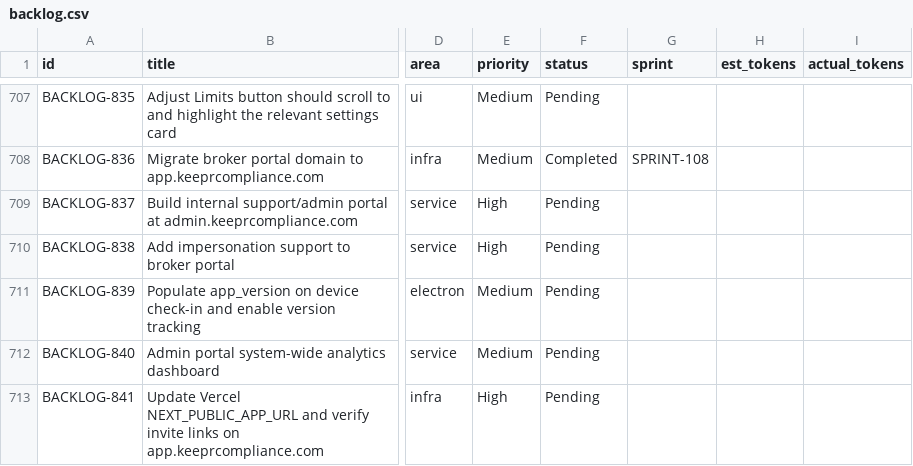
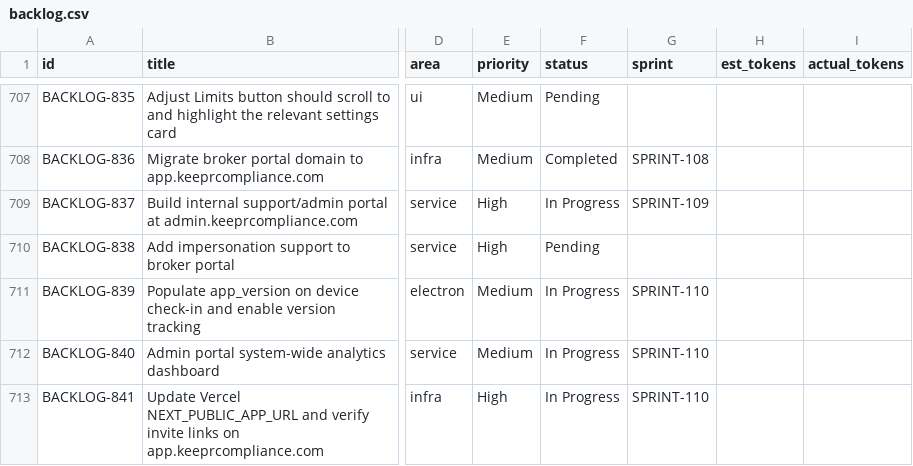
Before and after one commit to 5hdaniel/Mad, a CSV file: .claude/plans/backlog/data/backlog.csv, drawn as a sheet; only a part is shown, gaps mark what is left out; the diff names each change by its address in the sheet, - before the commit and + after, or states it on an @@ line.

```diff
--- a/.claude/plans/backlog/data/backlog.csv
+++ b/.claude/plans/backlog/data/backlog.csv
-F709 (status): Pending
+F709 (status): In Progress
-G709 (sprint): (empty)
+G709 (sprint): SPRINT-109
-F711:F713 (status): Pending
+F711:F713 (status): In Progress
-G711:G713 (sprint): (empty)
+G711:G713 (sprint): SPRINT-110
```
Also changed, not shown: 4 other files.
